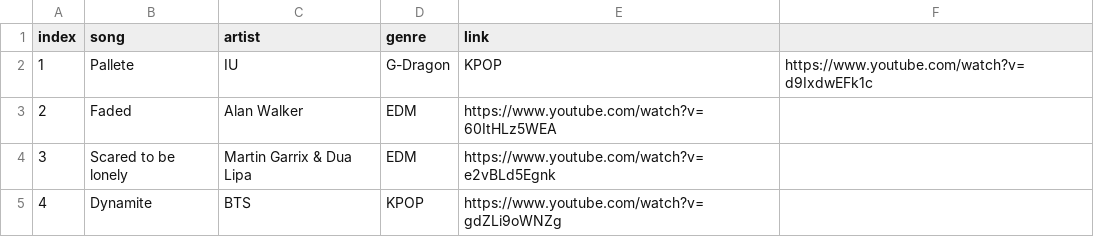
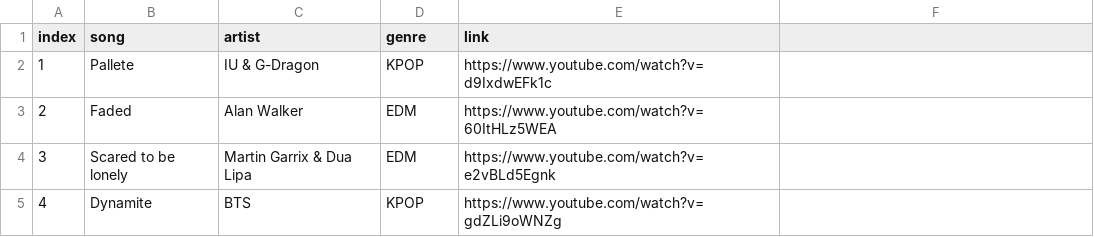
Before and after one commit to khanh-moriaty/CS221.L21.KHTN, a CSV file: genre_song.csv, drawn as a sheet; only a part is shown.

Commit message:
Update genre_song.csv

```diff
--- a/genre_song.csv
+++ b/genre_song.csv
@@ -1,3 +1,3 @@
 index,song,artist,genre,link
-1,Pallete,IU,G-Dragon,KPOP,https://www.youtube.com/watch?v=d9IxdwEFk1c
+1,Pallete,IU & G-Dragon,KPOP,https://www.youtube.com/watch?v=d9IxdwEFk1c
 2,Faded,Alan Walker,EDM,https://www.youtube.com/watch?v=60ItHLz5WEA
```
